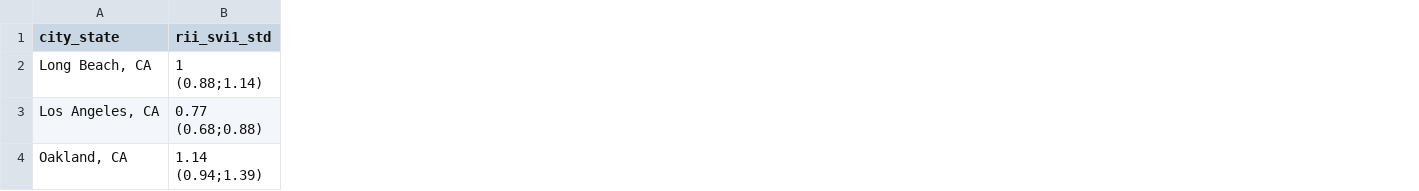
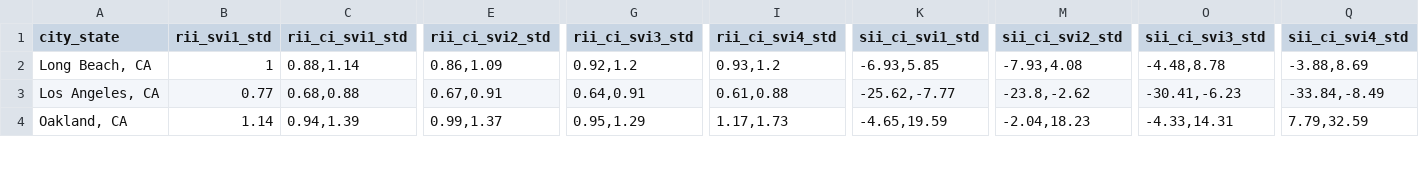
Before and after one commit to usamabilal/COVID_Vaccines_Disparities, a CSV file: results/Table3.csv, drawn as a sheet; only a part is shown, gaps mark what is left out; ↵ is a line break in a cell; the diff covers the shown part only; the diff names each change by its address in the sheet, - before the commit and + after, or states it on an @@ line.

```diff
--- a/results/Table3.csv
+++ b/results/Table3.csv
+column C (rii_ci_svi1_std), rows 2-4: 0.88,1.14 | 0.68,0.88 | 0.94,1.39
+column E (rii_ci_svi2_std), rows 2-4: 0.86,1.09 | 0.67,0.91 | 0.99,1.37
+column G (rii_ci_svi3_std), rows 2-4: 0.92,1.2 | 0.64,0.91 | 0.95,1.29
+column I (rii_ci_svi4_std), rows 2-4: 0.93,1.2 | 0.61,0.88 | 1.17,1.73
+column K (sii_ci_svi1_std), rows 2-4: -6.93,5.85 | -25.62,-7.77 | -4.65,19.59
+column M (sii_ci_svi2_std), rows 2-4: -7.93,4.08 | -23.8,-2.62 | -2.04,18.23
+column O (sii_ci_svi3_std), rows 2-4: -4.48,8.78 | -30.41,-6.23 | -4.33,14.31
+column Q (sii_ci_svi4_std), rows 2-4: -3.88,8.69 | -33.84,-8.49 | 7.79,32.59
-B2 (rii_svi1_std): 1 ↵ (0.88;1.14)
+B2 (rii_svi1_std): 1
-B3 (rii_svi1_std): 0.77 ↵ (0.68;0.88)
+B3 (rii_svi1_std): 0.77
-B4 (rii_svi1_std): 1.14 ↵ (0.94;1.39)
+B4 (rii_svi1_std): 1.14
```
Also changed, not shown: 133 edited cells elsewhere in this file, results/table2.csv, 11 other files.
